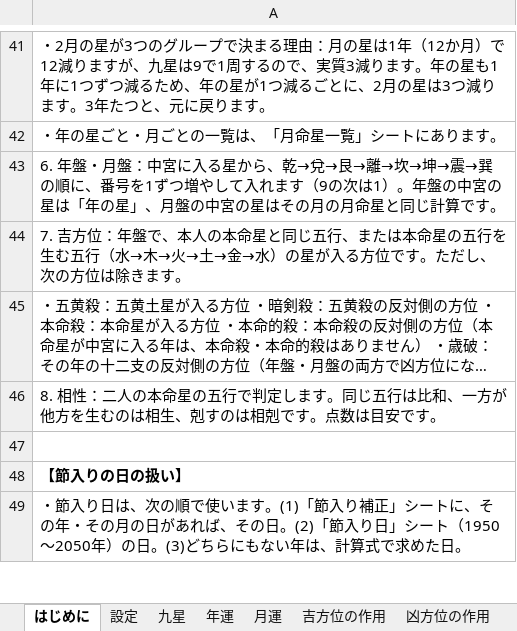
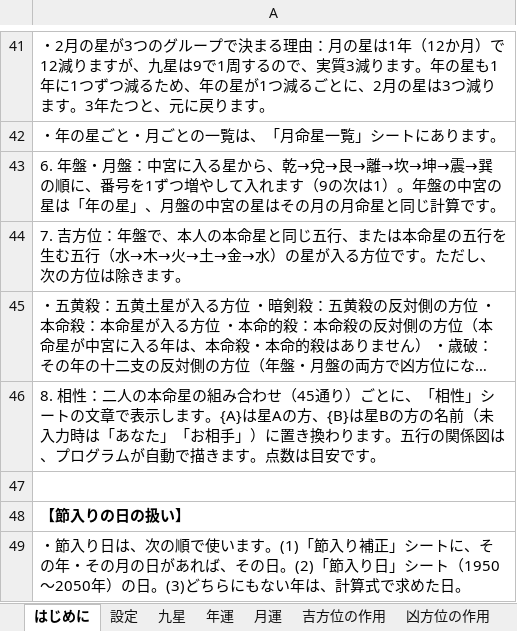
Before and after one commit to chungkyuhum/kigaku, an Excel workbook: content.xlsx, sheet はじめに, drawn as a sheet; only a part is shown, gaps mark what is left out; long unchanged cells end in …; values as stored, in another font and other column widths than the file's, no borders; charts and pictures not drawn; the diff names each change by its address in the sheet, - before the commit and + after, or states it on an @@ line.

```diff
--- a/content.xlsx (sheet はじめに)
+++ b/content.xlsx (sheet はじめに)
-A46: …本命星の五行で判定します。同じ五行は比和、一方が他方を生むのは相生、剋すのは相剋です。点数…
+A46: …本命星の組み合わせ（45通り）ごとに、「相性」シートの文章で表示します。{A}は星Aの方、{B}は星Bの方の名前（未入力時は「あなた」「お相手」）に置き換わります。五行の関係図は、プログラムが自動で描きます。点数…
```
Also changed, not shown: sheet 相性, 1 other file.
